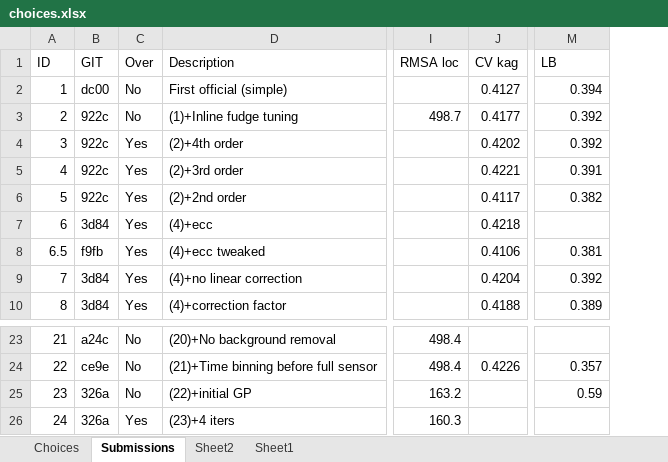
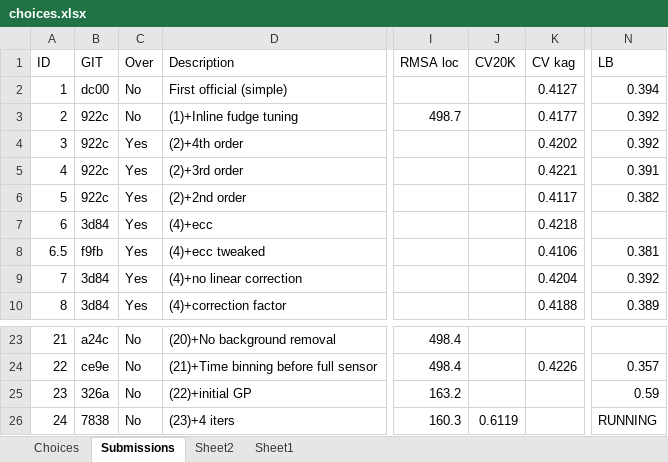
Before and after one commit to jcottaar/ariel2, an Excel workbook: choices.xlsx, sheet Submissions, drawn as a sheet; only a part is shown, gaps mark what is left out; values as stored, in another font and other column widths than the file's, no borders; table styles not drawn; addresses are those after the commit; the diff names each change by its address in the sheet, - before the commit and + after, or states it on an @@ line.

```diff
--- a/choices.xlsx (sheet Submissions)
+++ b/choices.xlsx (sheet Submissions)
+column J (CV20K), row 26: 0.6119
-B26 (GIT): 326a
+B26 (GIT): 7838
-C26 (Over): Yes
+C26 (Over): No
-N26 (LB): (empty)
+N26 (LB): RUNNING
```
Also changed, not shown: 7 other files.
